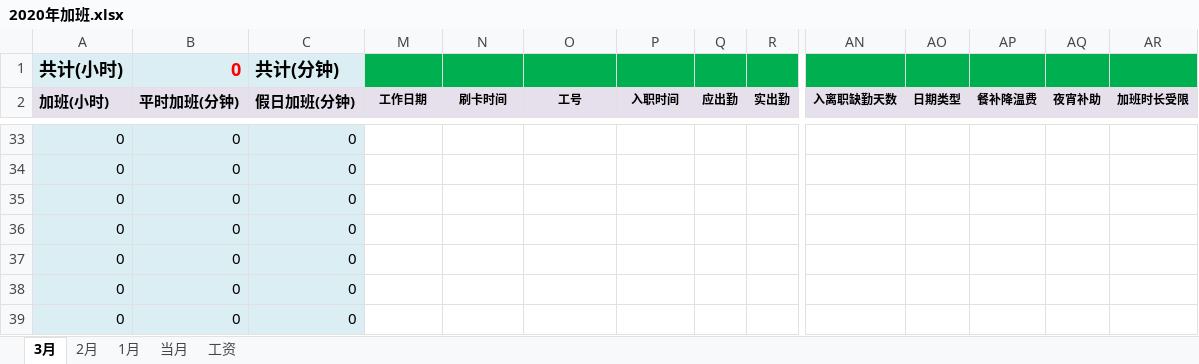
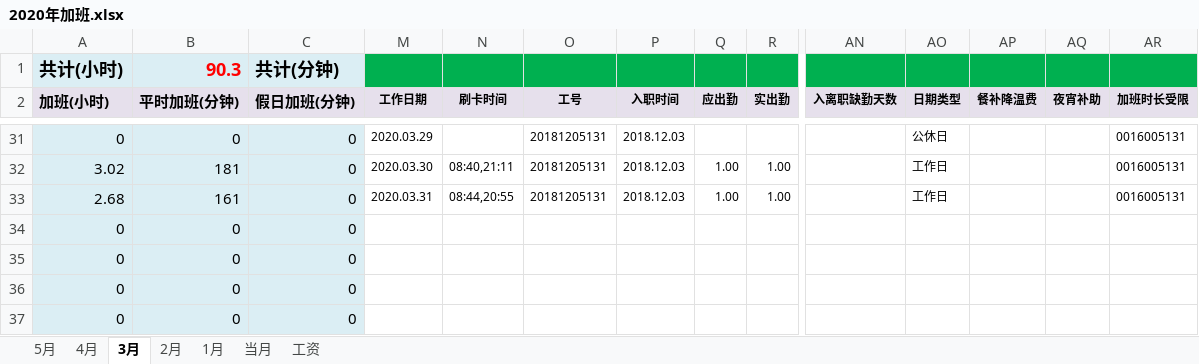
Before and after one commit to superzoon/superzoon, an Excel workbook: WorkTime/2020年加班.xlsx, sheet 3月, drawn as a sheet; only a part is shown, gaps mark what is left out; the shorter side is filled out with more unchanged rows; values as stored, in another font and other column widths than the file's, no borders; addresses are those after the commit; rows hold the shown columns only; the diff covers the shown part only; the diff names each change by its address in the sheet, - before the commit and + after, or states it on an @@ line.

```diff
--- a/WorkTime/2020年加班.xlsx (sheet 3月)
+++ b/WorkTime/2020年加班.xlsx (sheet 3月)
+sheet tab: 5月
+sheet tab: 4月
-B1 (平时加班(分钟)): 0
+B1 (平时加班(分钟)): 90.3
-M31 (工作日期): (empty)
+M31 (工作日期): 2020.03.29
-O31 (工号): (empty)
+O31 (工号): 20181205131
-P31 (入职时间): (empty)
+P31 (入职时间): 2018.12.03
-AO31 (日期类型): (empty)
+AO31 (日期类型): 公休日
-AR31 (加班时长受限): (empty)
+AR31 (加班时长受限): 0016005131
+row 32: 3.02 | 181 | 0 | 2020.03.30 | 08:40,21:11 | 20181205131 | 2018.12.03 | 1.00 | 1.00 |  | 工作日 |  |  | 0016005131
+row 33: 2.68 | 161 | 0 | 2020.03.31 | 08:44,20:55 | 20181205131 | 2018.12.03 | 1.00 | 1.00 |  | 工作日 |  |  | 0016005131
```
Also changed, not shown: 24 added rows, 26 removed rows and 20 edited cells elsewhere in this sheet, sheet 工资, formulas that keep their value, hidden cells, 3 other files.
